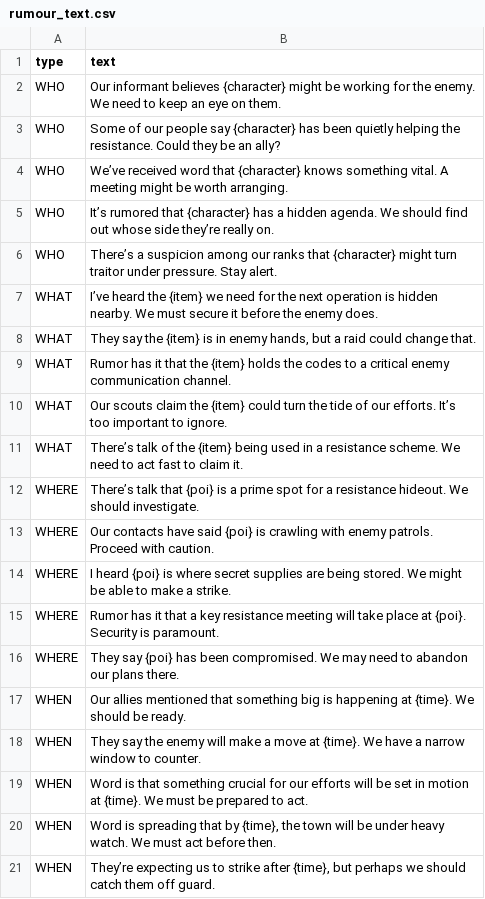
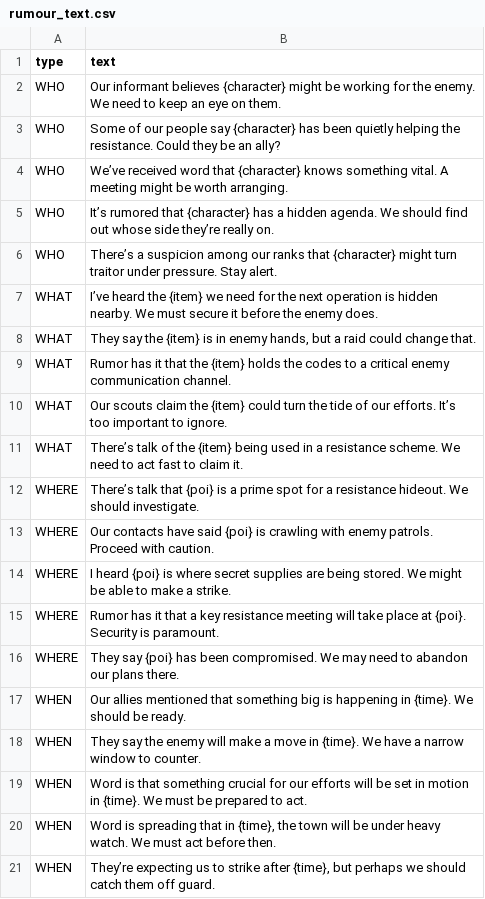
Before and after one commit to Stormwind-Gaming/stw-gogj-24, a CSV file: data/rumour_text.csv, drawn as a sheet.

Commit message:
Example of what time integration would be like

```diff
--- a/data/rumour_text.csv
+++ b/data/rumour_text.csv
@@ -16,6 +16,6 @@ WHERE,Rumor has it that a key resistance meeting will take place at {poi}. Secur
 WHERE,They say {poi} has been compromised. We may need to abandon our plans there.
-WHEN,Our allies mentioned that something big is happening at {time}. We should be ready.
-WHEN,They say the enemy will make a move at {time}. We have a narrow window to counter.
-WHEN,Word is that something crucial for our efforts will be set in motion at {time}. We must be prepared to act.
-WHEN,"Word is spreading that by {time}, the town will be under heavy watch. We must act before then."
+WHEN,Our allies mentioned that something big is happening in {time}. We should be ready.
+WHEN,They say the enemy will make a move in {time}. We have a narrow window to counter.
+WHEN,Word is that something crucial for our efforts will be set in motion in {time}. We must be prepared to act.
+WHEN,"Word is spreading that in {time}, the town will be under heavy watch. We must act before then."
 WHEN,"They’re expecting us to strike after {time}, but perhaps we should catch them off guard."
```
Also changed, not shown: 1 other file.
